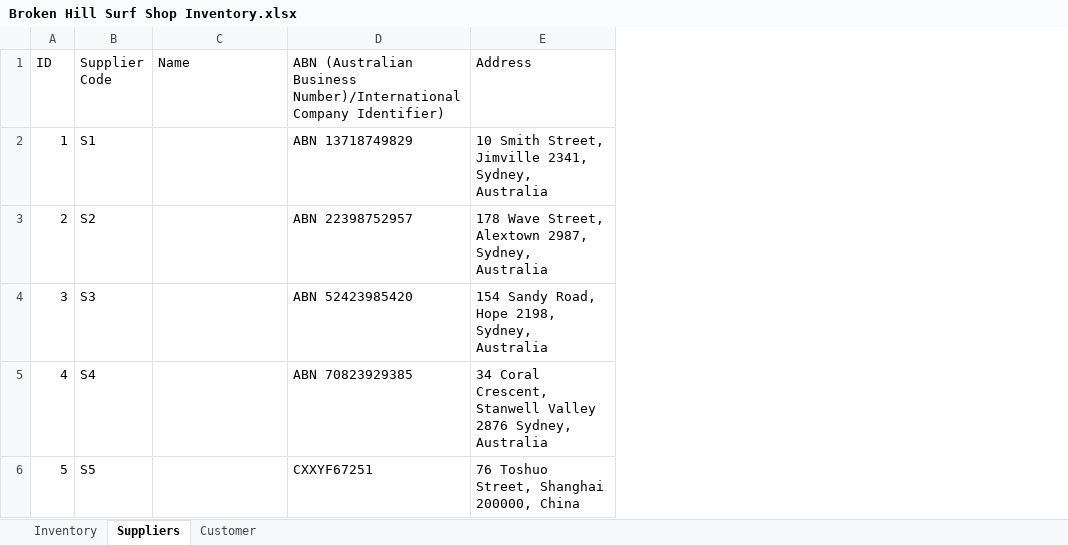
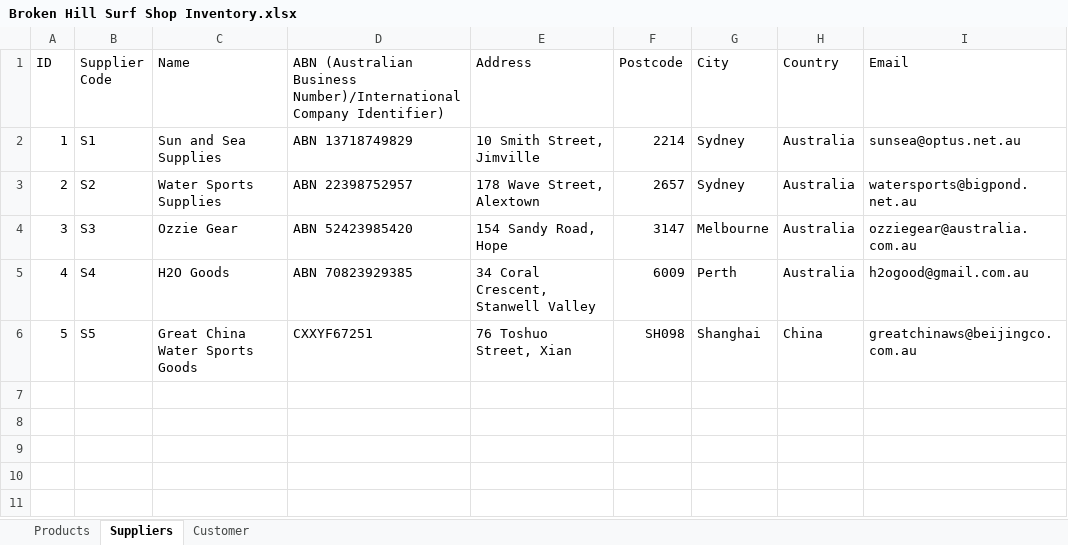
Before and after one commit to bearbear12345/school_2014_9IPT, an Excel workbook: Broken Hill Surf Shop Inventory.xlsx, sheet Suppliers, drawn as a sheet; values as stored, in another font and other column widths than the file's, no borders; removed rows and columns are numbered as before the commit, all else as after; the diff names each change by its address in the sheet, - before the commit and + after, or states it on an @@ line.

Commit message:
Finalised polished version*

```diff
--- a/Broken Hill Surf Shop Inventory.xlsx (sheet Suppliers)
+++ b/Broken Hill Surf Shop Inventory.xlsx (sheet Suppliers)
-sheet tab: Inventory
+sheet tab: Products
-column E (Address), rows 2-6: 10 Smith Street, Jimville 2341, Sydney, Australia | 178 Wave Street, Alextown 2987, Sydney, Australia | 154 Sandy Road, Hope 2198, Sydney, Australia | 34 Coral Crescent, Stanwell Valley 2876 Sydney, Australia | 76 Toshuo Street, Shanghai 200000, China
+column E (Address), rows 2-6: 10 Smith Street, Jimville | 178 Wave Street, Alextown | 154 Sandy Road, Hope | 34 Coral Crescent, Stanwell Valley | 76 Toshuo Street, Xian
+column F (Postcode), rows 2-6: 2214 | 2657 | 3147 | 6009 | SH098
+column G (City), rows 2-6: Sydney | Sydney | Melbourne | Perth | Shanghai
+column H (Country), rows 2-6: Australia | Australia | Australia | Australia | China
+column I (Email), rows 2-6: sunsea@optus.net.au | watersports@bigpond.net.au | ozziegear@australia.com.au | h2ogood@gmail.com.au | greatchinaws@beijingco.com.au
-C2 (Name): (empty)
+C2 (Name): Sun and Sea Supplies
-C3 (Name): (empty)
+C3 (Name): Water Sports Supplies
-C4 (Name): (empty)
+C4 (Name): Ozzie Gear
-C5 (Name): (empty)
+C5 (Name): H2O Goods
-C6 (Name): (empty)
+C6 (Name): Great China Water Sports Goods
```
Also changed, not shown: sheet Customer.
